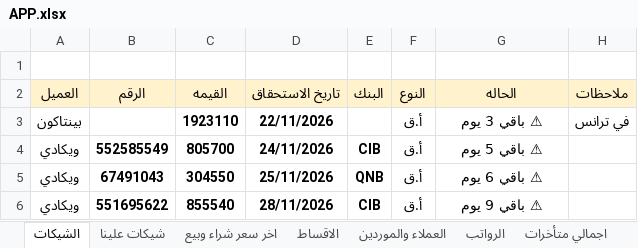
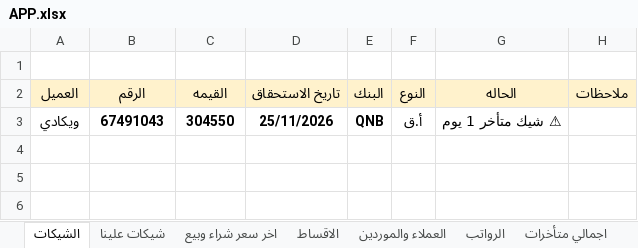
Before and after one commit to ah7306771-lang/ChillOut-Construction-app, an Excel workbook: APP.xlsx, sheet الشيكات, drawn as a sheet; values as stored, in another font and other column widths than the file's, no borders; removed rows and columns are numbered as before the commit, all else as after; the diff names each change by its address in the sheet, - before the commit and + after, or states it on an @@ line.

```diff
--- a/APP.xlsx (sheet الشيكات)
+++ b/APP.xlsx (sheet الشيكات)
-row 3: بينتاكون |  | 1923110 | 22/11/2026 |  | أ.ق | ⚠ باقي 3 يوم | في ترانس
-row 4: ويكادي | 552585549 | 805700 | 24/11/2026 | CIB | أ.ق | ⚠ باقي 5 يوم
-G3 (الحاله): ⚠ باقي 6 يوم
+G3 (الحاله): ⚠ شيك متأخر 1 يوم
-row 6: ويكادي | 551695622 | 855540 | 28/11/2026 | CIB | أ.ق | ⚠ باقي 9 يوم
```
Also changed, not shown: sheet الاقساط, sheet اخر سعر شراء وبيع, sheet اجمالي متأخرات, sheet العملاء والموردين, sheet شيكات علينا, hidden cells.
